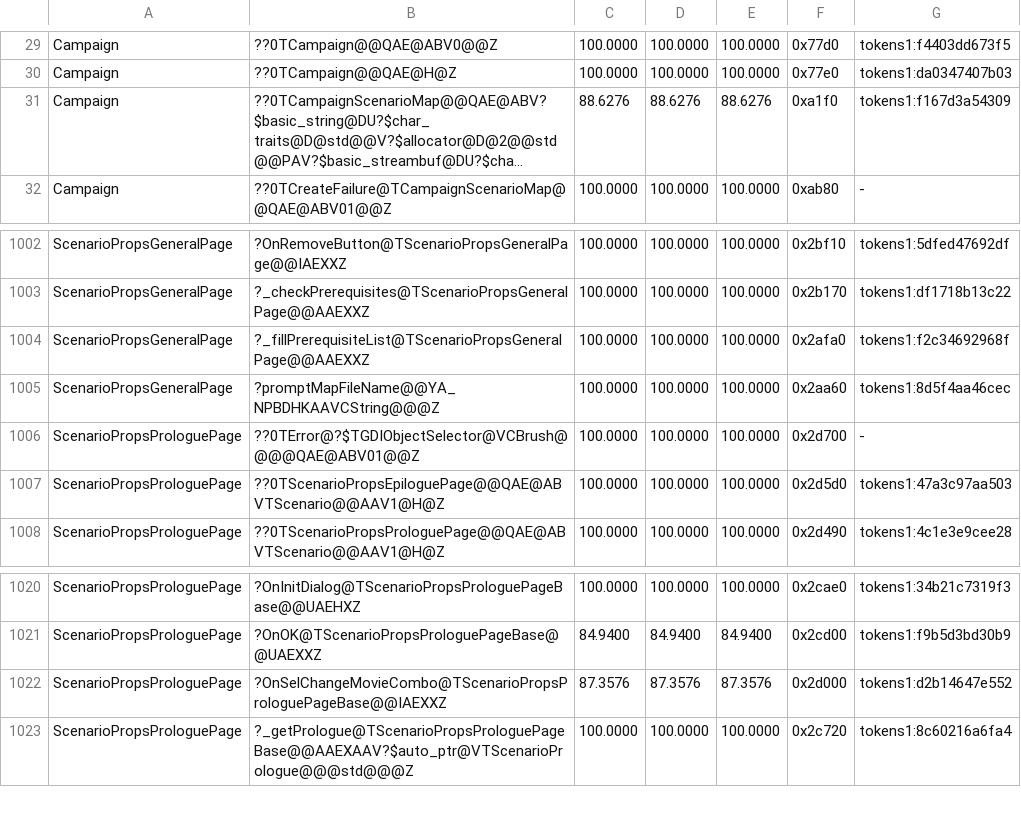
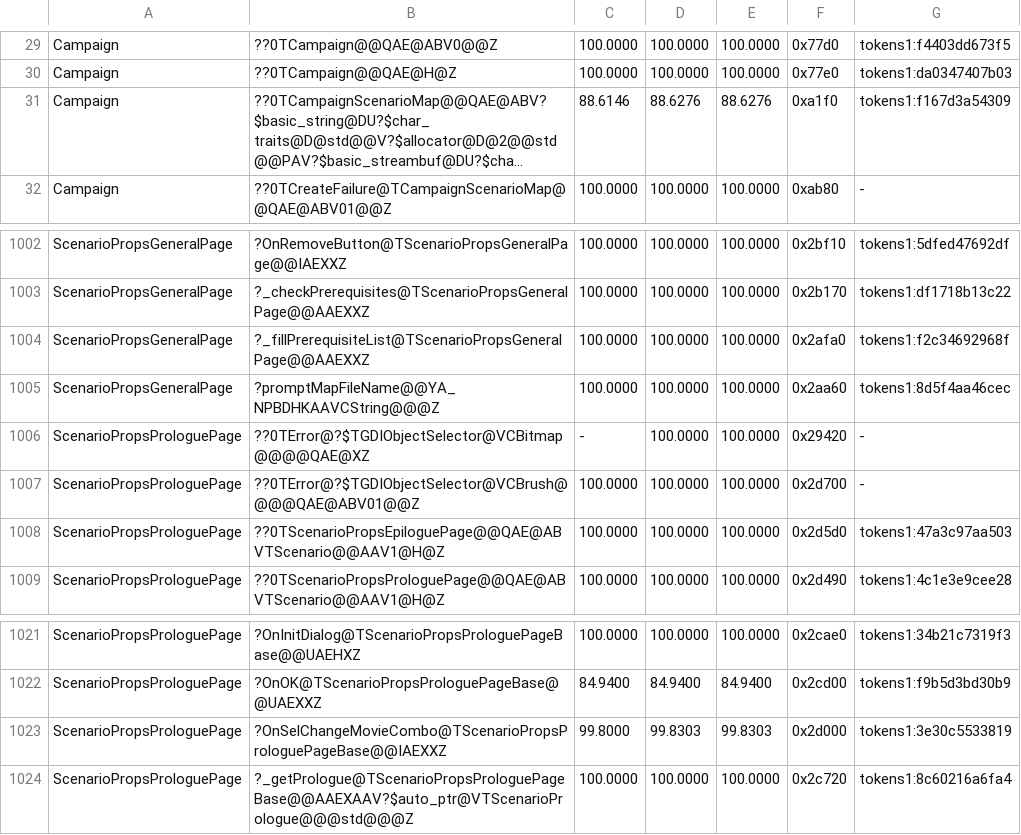
Before and after one commit to philipmendocino/homm3-decomp, a TSV file: config/match_baseline.h3ccmped.tsv, drawn as a sheet; only a part is shown, gaps mark what is left out; long unchanged cells end in …; addresses are those after the commit; the diff names each change by its address in the sheet, - before the commit and + after, or states it on an @@ line.

Commit message:
Recover movie preview cache slot lifetimes
Use direct cache indexing so preview assignment recomputes its owning auto_ptr slot while reads retain the pointer-member address. OnSelChangeMovieCombo MAX rises 87.3576 to 99.8303. Claim the exact bitmap-selector error constructor after checking its 18 bytes, base-constructor target, and specialization vtable.

Record bounded crossover, map-window initializer, and prologue inequality probes; no speculative wrappers are retained. Controlled source-family reproduction and targeted builds pass. Unchanged-source CUR dips remain diagnostic: CampaignMapWnd::OnPaint 99.7845->99.7668, scenario-map constructor 88.6276->88.5755, and campaign implementation importText 99.8863->99.8138. MAX/HIST preserved.

```diff
--- a/config/match_baseline.h3ccmped.tsv
+++ b/config/match_baseline.h3ccmped.tsv
-C31: 88.6276
+C31: 88.6146
+row 1006: ScenarioPropsProloguePage | ??0TError@?$TGDIObjectSelector@VCBitmap@@@@QAE@XZ | - | 100.0000 | 100.0000 | 0x29420 | -
-C1023: 87.3576
+C1023: 99.8000
-D1023: 87.3576
+D1023: 99.8303
-E1023: 87.3576
+E1023: 99.8303
-G1023: tokens1:d2b14647e552
+G1023: tokens1:3e30c5533819
```
Also changed, not shown: 4 other files.
